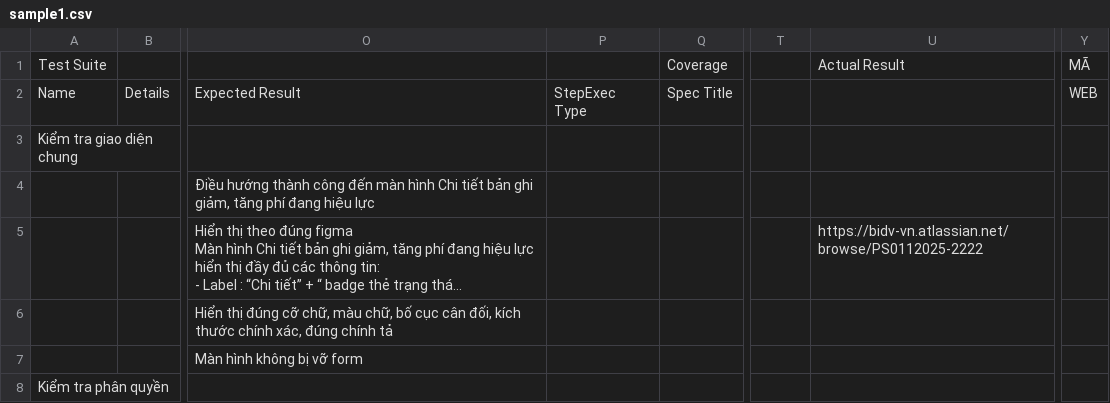
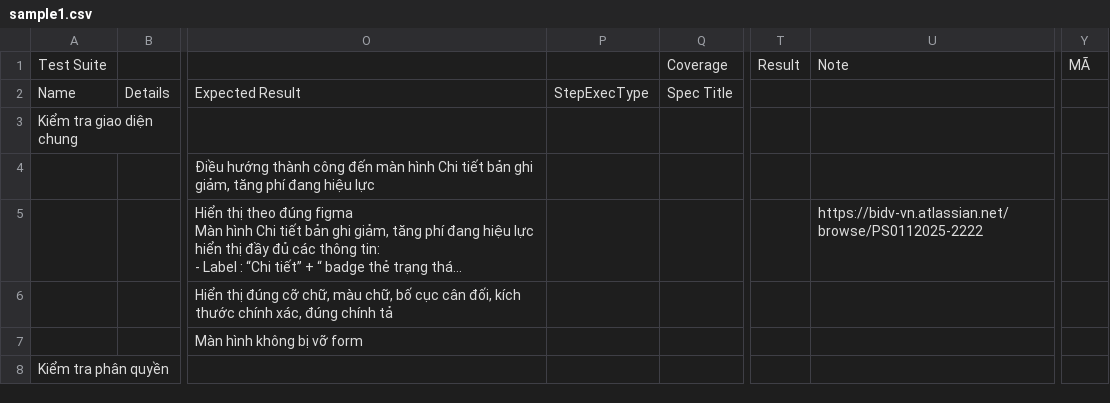
Before and after one commit to ignify-rd/agent-skills, a CSV file: test-case-generator/data/catalogs/default/frontend/sample1.csv, drawn as a sheet; only a part is shown, gaps mark what is left out; long unchanged cells end in …; ↵ is a line break in a cell; the diff names each change by its address in the sheet, - before the commit and + after, or states it on an @@ line.

```diff
--- a/test-case-generator/data/catalogs/default/frontend/sample1.csv
+++ b/test-case-generator/data/catalogs/default/frontend/sample1.csv
-T1: (empty)
+T1: Result
-U1: Actual Result
+U1: Note
-P2: StepExec ↵ Type
+P2: StepExecType
-Y2: WEB
+Y2: (empty)
```
Also changed, not shown: test-case-generator/data/catalogs/default/api/sample1.csv, test-case-generator/data/catalogs/default/api/sample2.csv, 9 other files.
